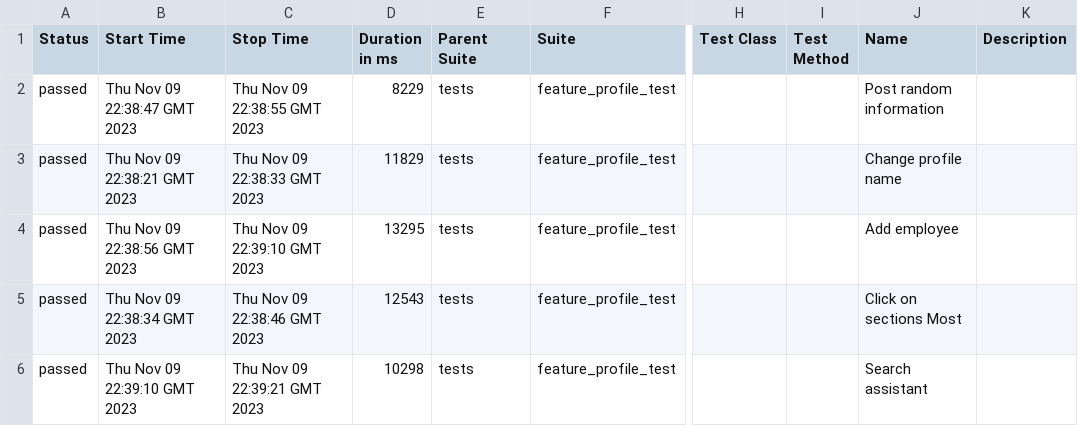
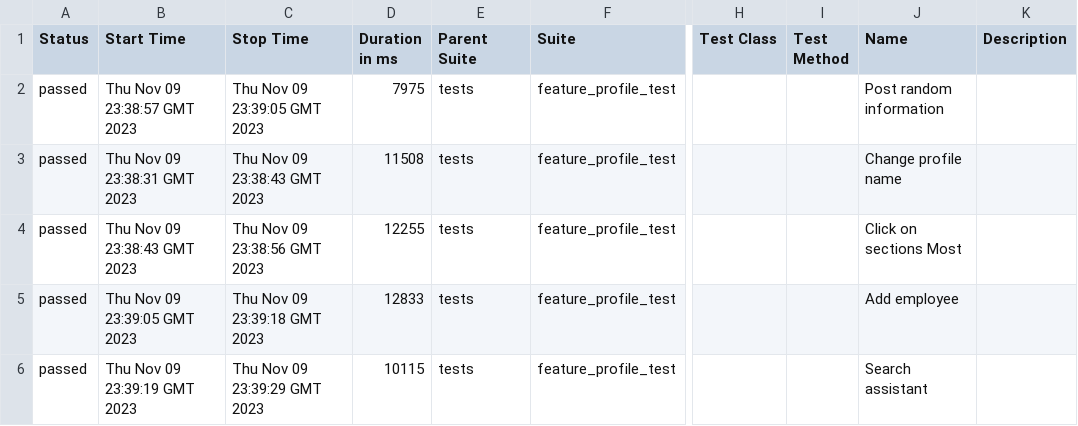
Before and after one commit to Roman1599/petrov-main, a CSV file: data/suites.csv, drawn as a sheet; only a part is shown, gaps mark what is left out; the diff names each change by its address in the sheet, - before the commit and + after, or states it on an @@ line.

```diff
--- a/data/suites.csv
+++ b/data/suites.csv
-B2 (Start Time): Thu Nov 09 22:38:47 GMT 2023
+B2 (Start Time): Thu Nov 09 23:38:57 GMT 2023
-C2 (Stop Time): Thu Nov 09 22:38:55 GMT 2023
+C2 (Stop Time): Thu Nov 09 23:39:05 GMT 2023
-D2 (Duration in ms): 8229
+D2 (Duration in ms): 7975
-B3 (Start Time): Thu Nov 09 22:38:21 GMT 2023
+B3 (Start Time): Thu Nov 09 23:38:31 GMT 2023
-C3 (Stop Time): Thu Nov 09 22:38:33 GMT 2023
+C3 (Stop Time): Thu Nov 09 23:38:43 GMT 2023
-D3 (Duration in ms): 11829
+D3 (Duration in ms): 11508
-B4 (Start Time): Thu Nov 09 22:38:56 GMT 2023
+B4 (Start Time): Thu Nov 09 23:38:43 GMT 2023
-C4 (Stop Time): Thu Nov 09 22:39:10 GMT 2023
+C4 (Stop Time): Thu Nov 09 23:38:56 GMT 2023
-D4 (Duration in ms): 13295
+D4 (Duration in ms): 12255
-J4 (Name): Add employee
+J4 (Name): Click on sections Most
-B5 (Start Time): Thu Nov 09 22:38:34 GMT 2023
+B5 (Start Time): Thu Nov 09 23:39:05 GMT 2023
-C5 (Stop Time): Thu Nov 09 22:38:46 GMT 2023
+C5 (Stop Time): Thu Nov 09 23:39:18 GMT 2023
-D5 (Duration in ms): 12543
+D5 (Duration in ms): 12833
-J5 (Name): Click on sections Most
+J5 (Name): Add employee
-B6 (Start Time): Thu Nov 09 22:39:10 GMT 2023
+B6 (Start Time): Thu Nov 09 23:39:19 GMT 2023
-C6 (Stop Time): Thu Nov 09 22:39:21 GMT 2023
+C6 (Stop Time): Thu Nov 09 23:39:29 GMT 2023
-D6 (Duration in ms): 10298
+D6 (Duration in ms): 10115
```
Also changed, not shown: 38 other files.
